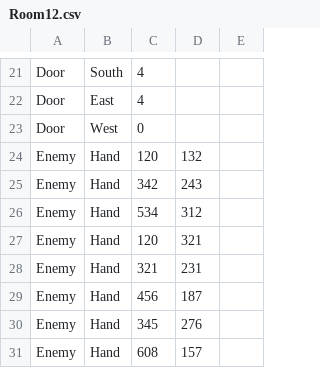
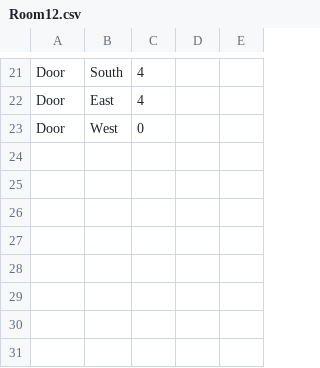
Before and after one commit to amazingabhinayyy/TheLegendOfBoggus, a CSV file: Dungeon/RoomFiles/Room12.csv, drawn as a sheet; only a part is shown, gaps mark what is left out.

Commit message:
Hand rehaul, minigame fix, sword fix

```diff
--- a/Dungeon/RoomFiles/Room12.csv
+++ b/Dungeon/RoomFiles/Room12.csv
@@ -23,9 +23 @@ Door,East,4,,
 Door,West,0,,
-Enemy,Hand,120,132,
-Enemy,Hand,342,243,
-Enemy,Hand,534,312,
-Enemy,Hand,120,321,
-Enemy,Hand,321,231,
-Enemy,Hand,456,187,
-Enemy,Hand,345,276,
-Enemy,Hand,608,157,
```
Also changed, not shown: 23 other files.
